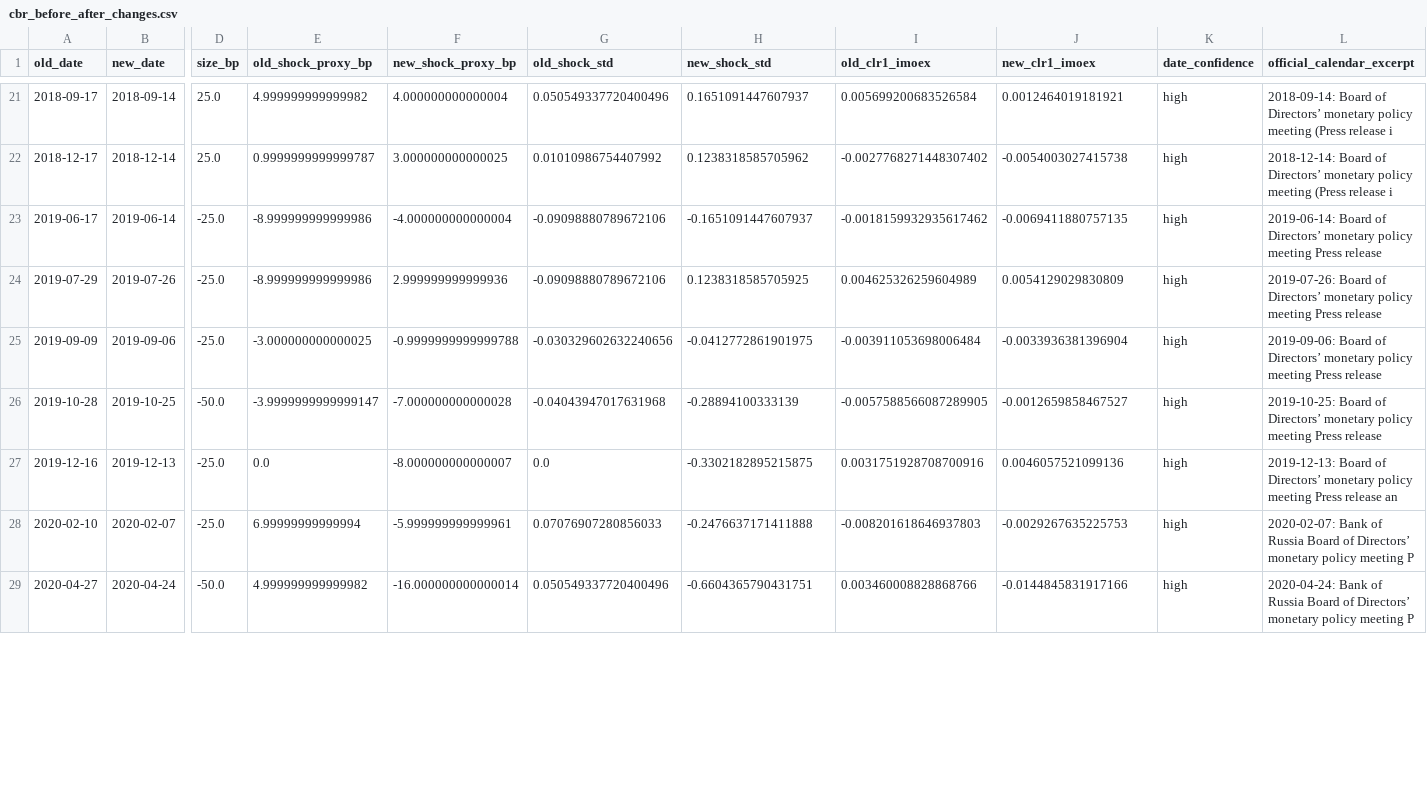
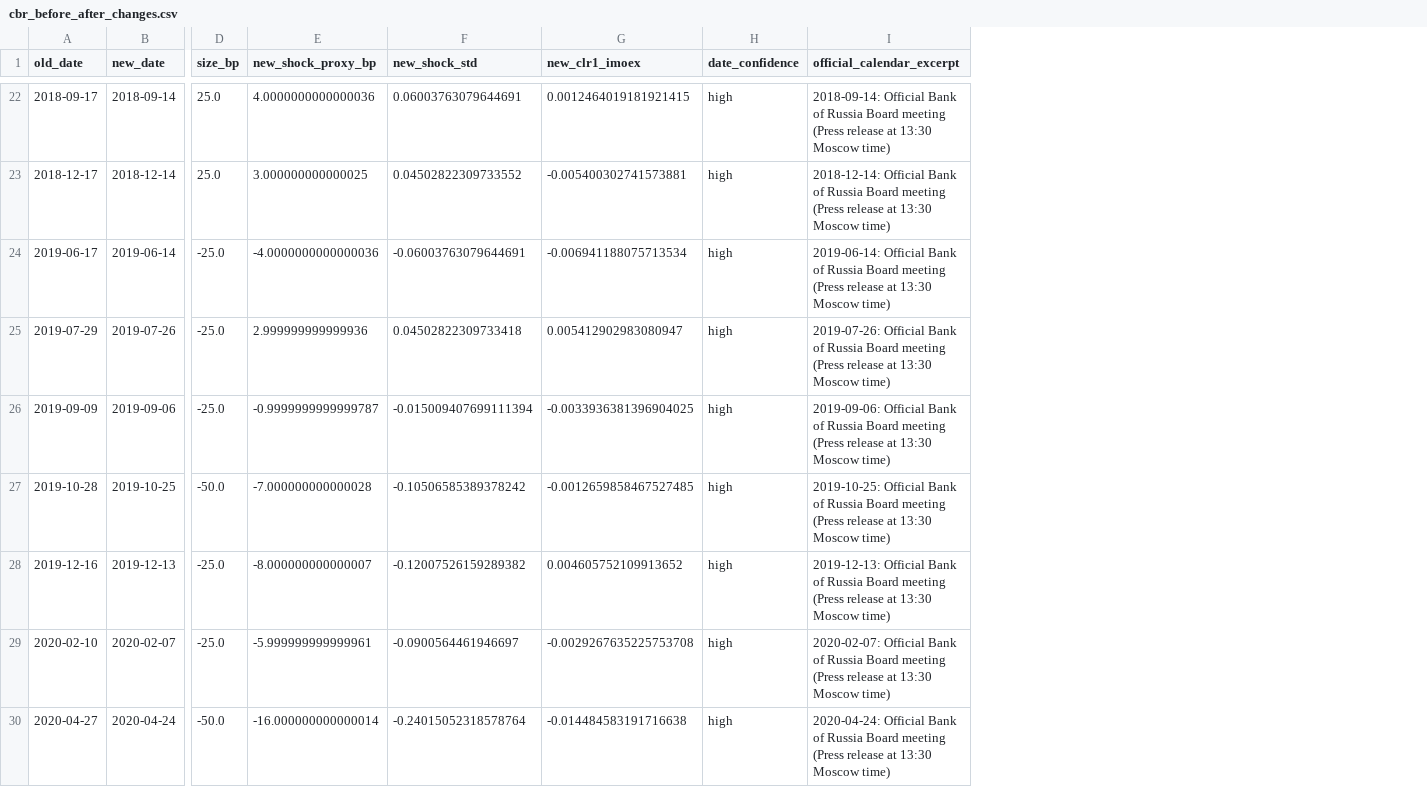
Before and after one commit to GauravJaypatre/MoTrans, a CSV file: outputs/v2/cbr_before_after_changes.csv, drawn as a sheet; only a part is shown, gaps mark what is left out; removed rows and columns are numbered as before the commit, all else as after; the diff covers the shown part only; the diff names each change by its address in the sheet, - before the commit and + after, or states it on an @@ line.

```diff
--- a/outputs/v2/cbr_before_after_changes.csv
+++ b/outputs/v2/cbr_before_after_changes.csv
-column E (old_shock_proxy_bp), rows 21-29: 4.999999999999982 | 0.9999999999999787 | -8.999999999999986 | -8.999999999999986 | -3.000000000000025 | -3.9999999999999147 | 0.0 | 6.99999999999994 | 4.999999999999982
-column G (old_shock_std), rows 21-29: 0.050549337720400496 | 0.01010986754407992 | -0.09098880789672106 | -0.09098880789672106 | -0.030329602632240656 | -0.04043947017631968 | 0.0 | 0.07076907280856033 | 0.050549337720400496
-column I (old_clr1_imoex), rows 21-29: 0.005699200683526584 | -0.0027768271448307402 | -0.0018159932935617462 | 0.004625326259604989 | -0.003911053698006484 | -0.0057588566087289905 | 0.0031751928708700916 | -0.008201618646937803 | 0.003460008828868766
-E22 (new_shock_proxy_bp): 4.000000000000004
+E22 (new_shock_proxy_bp): 4.0000000000000036
-F22 (new_shock_std): 0.1651091447607937
+F22 (new_shock_std): 0.06003763079644691
-G22 (new_clr1_imoex): 0.0012464019181921
+G22 (new_clr1_imoex): 0.0012464019181921415
-I22 (official_calendar_excerpt): 2018-09-14: Board of Directors’ monetary policy meeting (Press release i
+I22 (official_calendar_excerpt): 2018-09-14: Official Bank of Russia Board meeting (Press release at 13:30 Moscow time)
-F23 (new_shock_std): 0.1238318585705962
+F23 (new_shock_std): 0.04502822309733552
-G23 (new_clr1_imoex): -0.0054003027415738
+G23 (new_clr1_imoex): -0.005400302741573881
-I23 (official_calendar_excerpt): 2018-12-14: Board of Directors’ monetary policy meeting (Press release i
+I23 (official_calendar_excerpt): 2018-12-14: Official Bank of Russia Board meeting (Press release at 13:30 Moscow time)
-E24 (new_shock_proxy_bp): -4.000000000000004
+E24 (new_shock_proxy_bp): -4.0000000000000036
-F24 (new_shock_std): -0.1651091447607937
+F24 (new_shock_std): -0.06003763079644691
-G24 (new_clr1_imoex): -0.0069411880757135
+G24 (new_clr1_imoex): -0.006941188075713534
-I24 (official_calendar_excerpt): 2019-06-14: Board of Directors’ monetary policy meeting Press release
+I24 (official_calendar_excerpt): 2019-06-14: Official Bank of Russia Board meeting (Press release at 13:30 Moscow time)
-F25 (new_shock_std): 0.1238318585705925
+F25 (new_shock_std): 0.04502822309733418
-G25 (new_clr1_imoex): 0.0054129029830809
+G25 (new_clr1_imoex): 0.005412902983080947
-I25 (official_calendar_excerpt): 2019-07-26: Board of Directors’ monetary policy meeting Press release
+I25 (official_calendar_excerpt): 2019-07-26: Official Bank of Russia Board meeting (Press release at 13:30 Moscow time)
-E26 (new_shock_proxy_bp): -0.9999999999999788
+E26 (new_shock_proxy_bp): -0.9999999999999787
-F26 (new_shock_std): -0.0412772861901975
+F26 (new_shock_std): -0.015009407699111394
-G26 (new_clr1_imoex): -0.0033936381396904
+G26 (new_clr1_imoex): -0.0033936381396904025
-I26 (official_calendar_excerpt): 2019-09-06: Board of Directors’ monetary policy meeting Press release
+I26 (official_calendar_excerpt): 2019-09-06: Official Bank of Russia Board meeting (Press release at 13:30 Moscow time)
-F27 (new_shock_std): -0.28894100333139
+F27 (new_shock_std): -0.10506585389378242
-G27 (new_clr1_imoex): -0.0012659858467527
+G27 (new_clr1_imoex): -0.0012659858467527485
-I27 (official_calendar_excerpt): 2019-10-25: Board of Directors’ monetary policy meeting Press release
+I27 (official_calendar_excerpt): 2019-10-25: Official Bank of Russia Board meeting (Press release at 13:30 Moscow time)
-F28 (new_shock_std): -0.3302182895215875
+F28 (new_shock_std): -0.12007526159289382
-G28 (new_clr1_imoex): 0.0046057521099136
+G28 (new_clr1_imoex): 0.004605752109913652
-I28 (official_calendar_excerpt): 2019-12-13: Board of Directors’ monetary policy meeting Press release an
+I28 (official_calendar_excerpt): 2019-12-13: Official Bank of Russia Board meeting (Press release at 13:30 Moscow time)
-F29 (new_shock_std): -0.2476637171411888
+F29 (new_shock_std): -0.0900564461946697
-G29 (new_clr1_imoex): -0.0029267635225753
+G29 (new_clr1_imoex): -0.0029267635225753708
-I29 (official_calendar_excerpt): 2020-02-07: Bank of Russia Board of Directors’ monetary policy meeting P
+I29 (official_calendar_excerpt): 2020-02-07: Official Bank of Russia Board meeting (Press release at 13:30 Moscow time)
-F30 (new_shock_std): -0.6604365790431751
+F30 (new_shock_std): -0.24015052318578764
-G30 (new_clr1_imoex): -0.0144845831917166
+G30 (new_clr1_imoex): -0.014484583191716638
-I30 (official_calendar_excerpt): 2020-04-24: Bank of Russia Board of Directors’ monetary policy meeting P
+I30 (official_calendar_excerpt): 2020-04-24: Official Bank of Russia Board meeting (Press release at 13:30 Moscow time)
```
Also changed, not shown: 1 added row and 90 edited cells elsewhere in this file, outputs/v2/decisions_by_regime_year_2010plus.csv, outputs/v2/thin_regime_years_flagged.csv, 15 other files.
